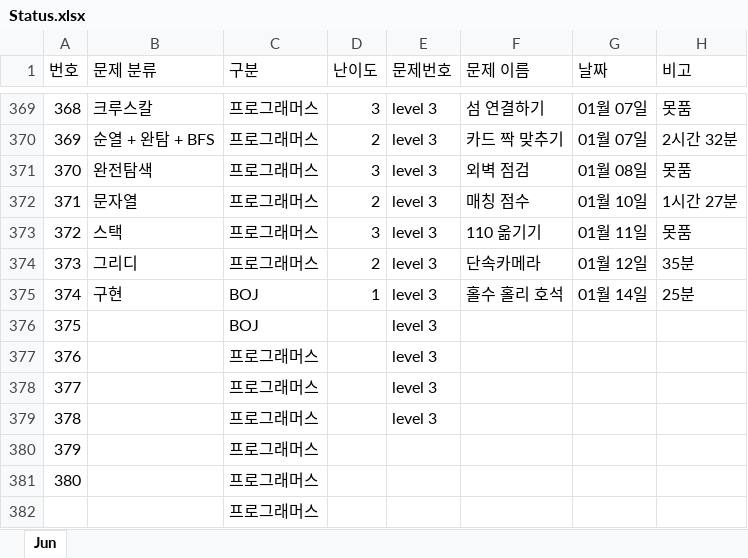
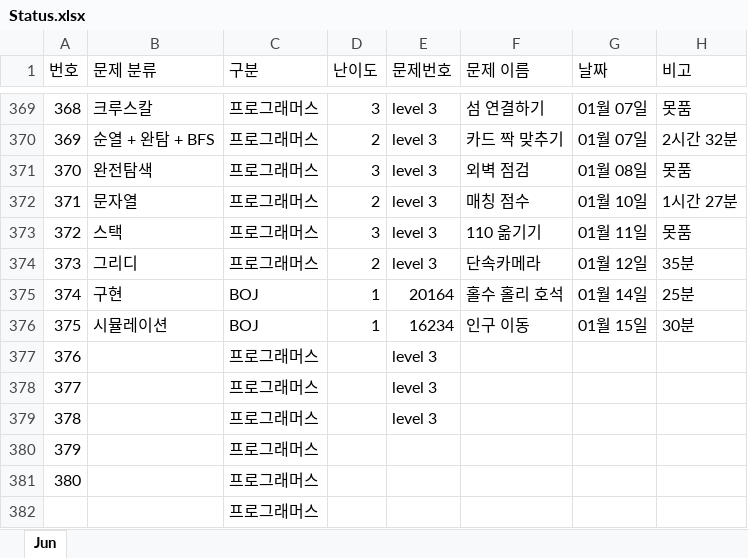
Before and after one commit to JunHeon-Ch/GC_Algorithm_Study, an Excel workbook: junheon/Status.xlsx, sheet Jun, drawn as a sheet; only a part is shown, gaps mark what is left out; values as stored, in another font and other column widths than the file's, no cell formats; the diff names each change by its address in the sheet, - before the commit and + after, or states it on an @@ line.

Commit message:
status

```diff
--- a/junheon/Status.xlsx (sheet Jun)
+++ b/junheon/Status.xlsx (sheet Jun)
-E375 (문제번호): level 3
+E375 (문제번호): 20164
-B376 (문제 분류): (empty)
+B376 (문제 분류): 시뮬레이션
-D376 (난이도): (empty)
+D376 (난이도): 1
-E376 (문제번호): level 3
+E376 (문제번호): 16234
-F376 (문제 이름): (empty)
+F376 (문제 이름): 인구 이동
-G376 (날짜): (empty)
+G376 (날짜): 01월 15일
-H376 (비고): (empty)
+H376 (비고): 30분
```
Also changed, not shown: cell formats.
